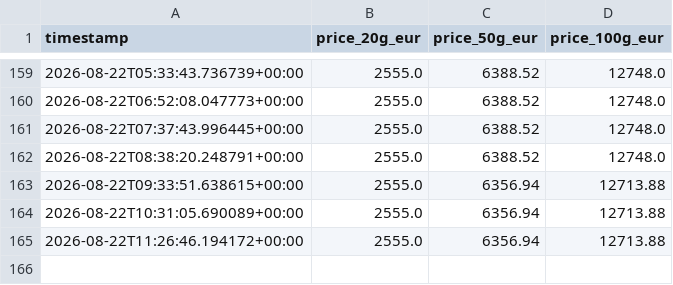
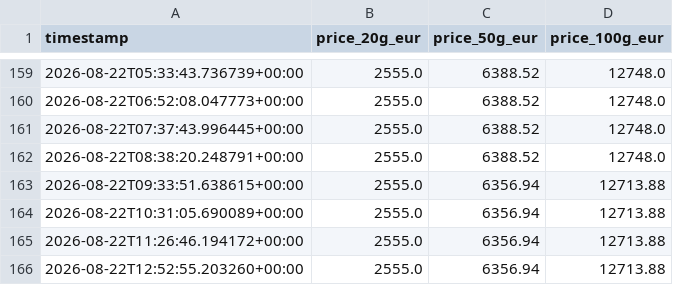
Before and after one commit to ShabazAfraj/gold-price-tracker, a CSV file: gold_prices.csv, drawn as a sheet; only a part is shown, gaps mark what is left out; the diff names each change by its address in the sheet, - before the commit and + after, or states it on an @@ line.

```diff
--- a/gold_prices.csv
+++ b/gold_prices.csv
+row 166: 2026-08-22T12:52:55.203260+00:00 | 2555.0 | 6356.94 | 12713.88
```
